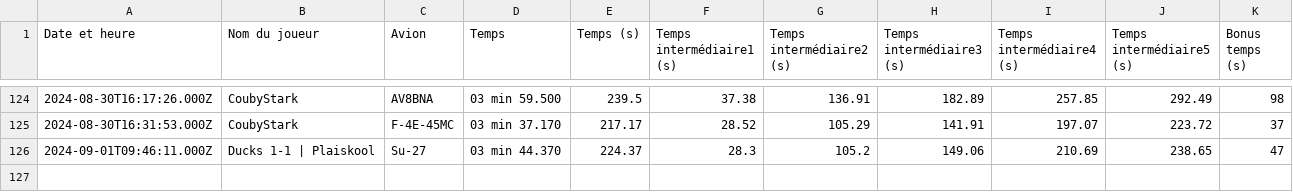
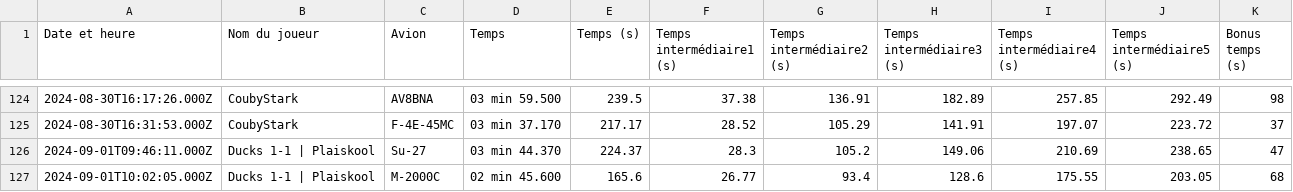
Before and after one commit to Cellules-Rapaces/Dagger-One, a CSV file: docs/data/resultat.csv, drawn as a sheet; only a part is shown, gaps mark what is left out.

Commit message:
Data update

```diff
--- a/docs/data/resultat.csv
+++ b/docs/data/resultat.csv
@@ -126 +126,2 @@ Date et heure,Nom du joueur,Avion,Temps,Temps (s),Temps intermédiaire1 (s),Temp
 2024-09-01T09:46:11.000Z,Ducks 1-1 | Plaiskool,Su-27,03 min 44.370,224.37,28.3,105.2,149.06,210.69,238.65,47
+2024-09-01T10:02:05.000Z,Ducks 1-1 | Plaiskool,M-2000C,02 min 45.600,165.6,26.77,93.4,128.6,175.55,203.05,68
```
Also changed, not shown: static/data/resultat.csv, 2 other files.
